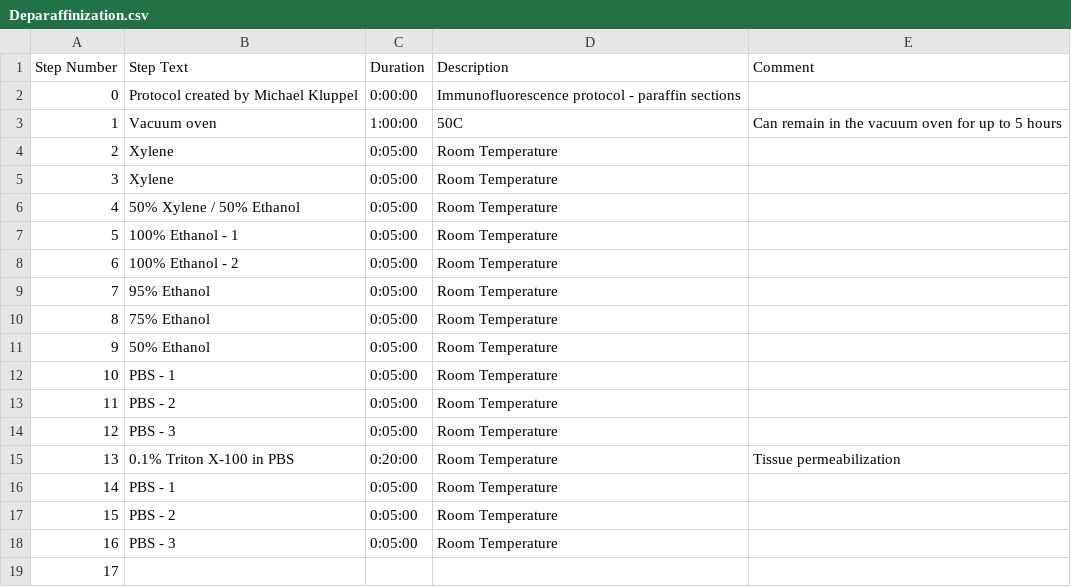
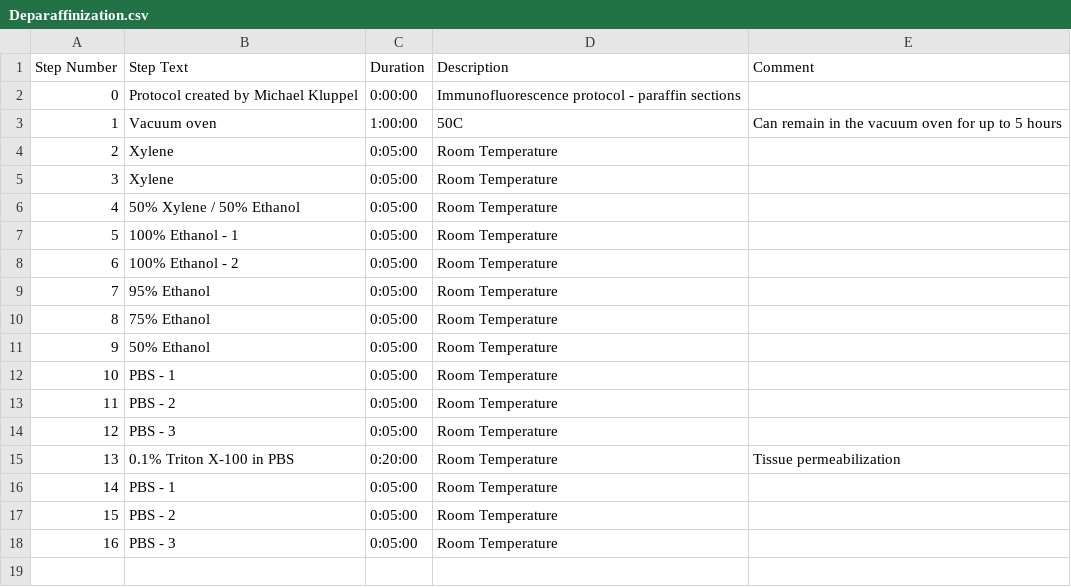
Before and after one commit to pranavmishra90/protocol-timer, a CSV file: protocols/histology/Deparaffinization.csv, drawn as a sheet.

```diff
--- a/protocols/histology/Deparaffinization.csv
+++ b/protocols/histology/Deparaffinization.csv
@@ -18,2 +18 @@ Step Number,Step Text,Duration,Description,Comment
 16,PBS - 3,0:05:00,Room Temperature,
-17,
```
Also changed, not shown: 3 other files.
